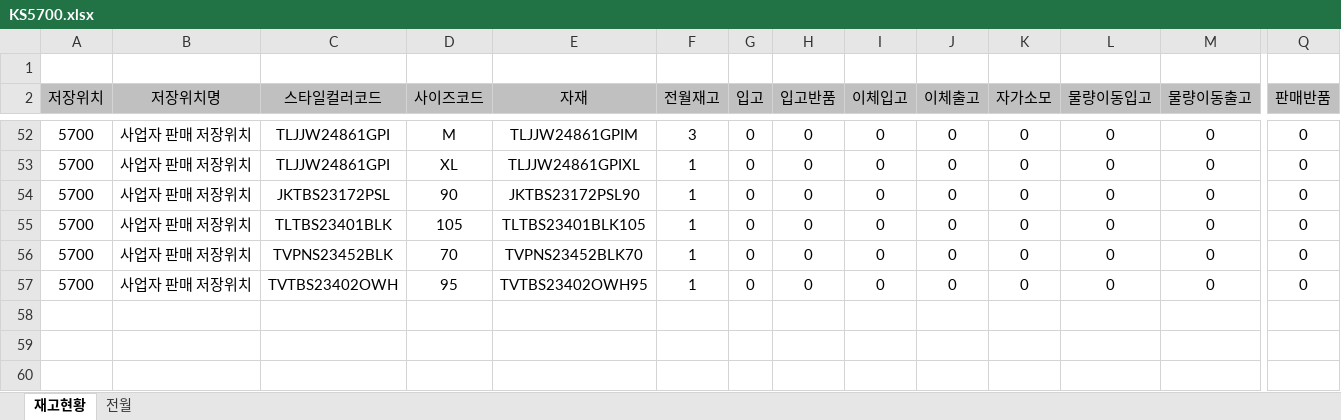
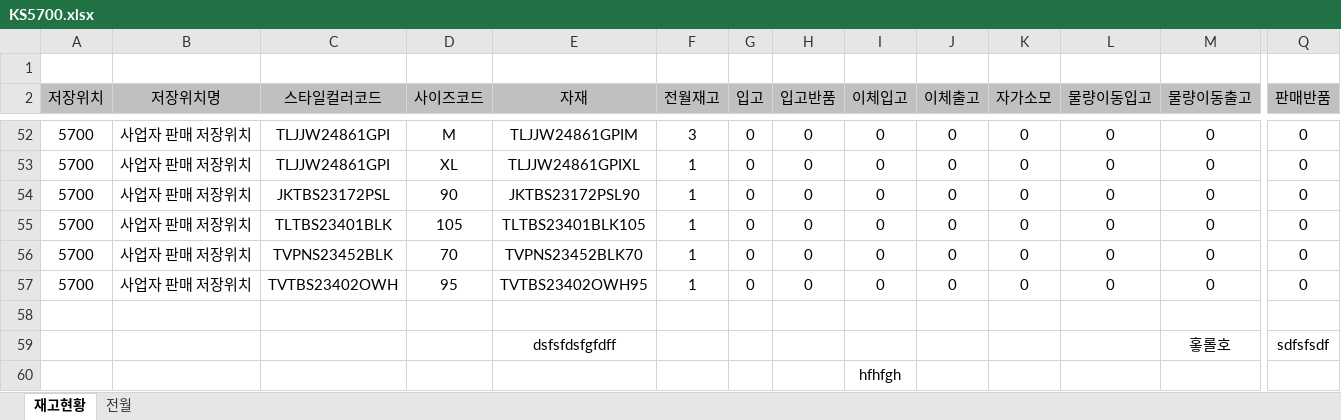
Before and after one commit to aminadore79-gif/git-practice-remote, an Excel workbook: KS5700.xlsx, sheet 재고현황, drawn as a sheet; only a part is shown, gaps mark what is left out; values as stored, in another font and other column widths than the file's, no borders; rows hold the shown columns only; the diff names each change by its address in the sheet, - before the commit and + after, or states it on an @@ line.

Commit message:
엑셀 데이터 수정함

```diff
--- a/KS5700.xlsx (sheet 재고현황)
+++ b/KS5700.xlsx (sheet 재고현황)
+row 58: (empty)
+row 59:  |  |  |  | dsfsfdsfgfdff |  |  |  |  |  |  |  | 홓롤호 | sdfsfsdf
+row 60:  |  |  |  |  |  |  |  | hfhfgh
```
